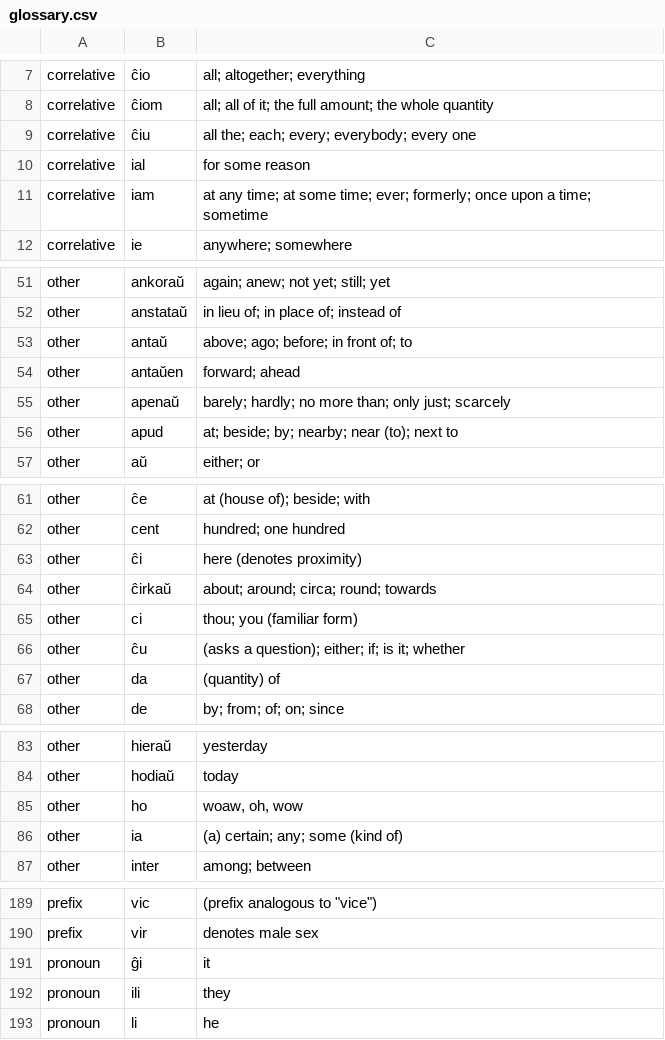
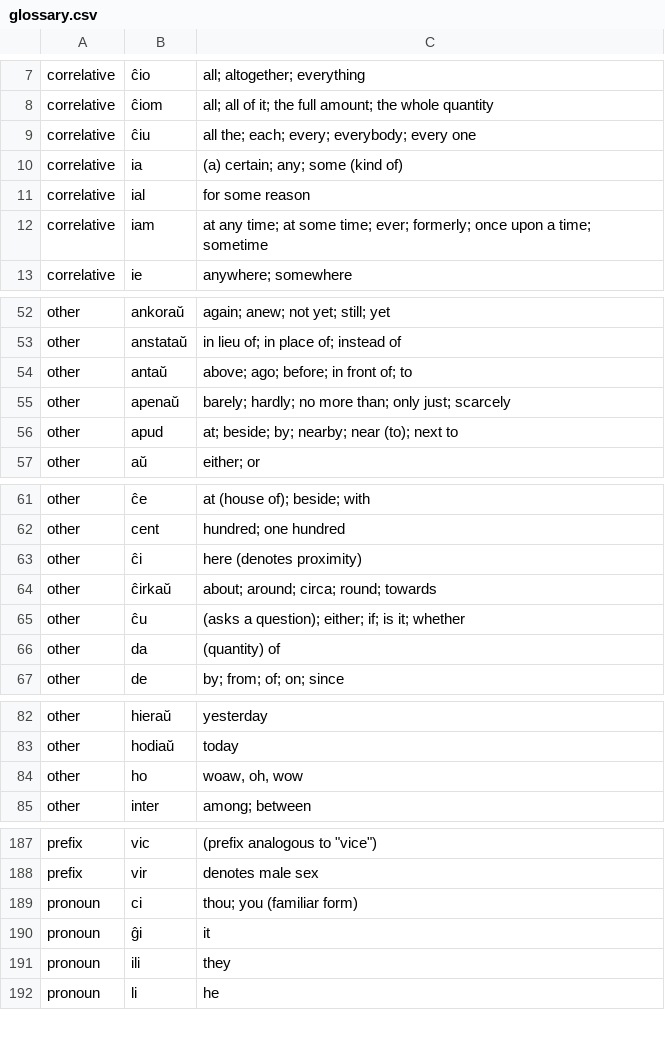
Before and after one commit to douglasgreen/bible, a CSV file: bin/glossary.csv, drawn as a sheet; only a part is shown, gaps mark what is left out; removed rows and columns are numbered as before the commit, all else as after; the diff covers the shown part only; the diff names each change by its address in the sheet, - before the commit and + after, or states it on an @@ line.

```diff
--- a/bin/glossary.csv
+++ b/bin/glossary.csv
+row 10: correlative | ia | (a) certain; any; some (kind of)
-row 54: other | antaŭen | forward; ahead
-row 65: other | ci | thou; you (familiar form)
-row 86: other | ia | (a) certain; any; some (kind of)
+row 189: pronoun | ci | thou; you (familiar form)
```
Also changed, not shown: 16 added rows elsewhere in this file, 1 other file.
